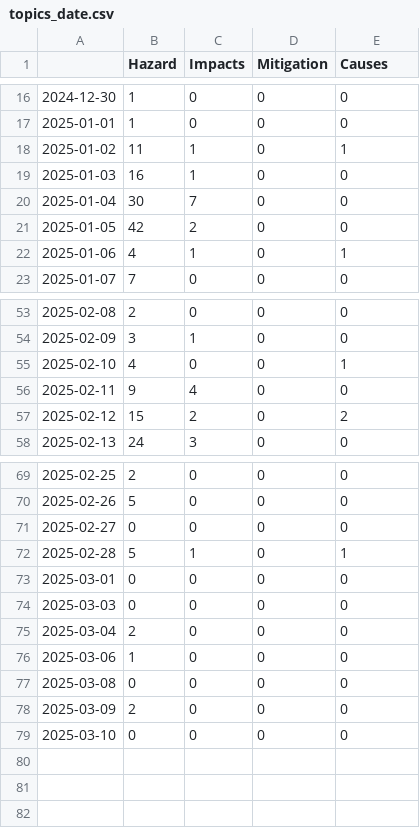
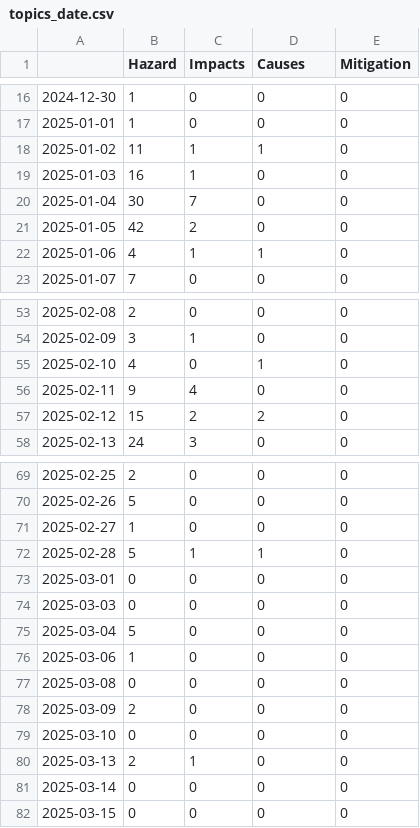
Before and after one commit to emorl-news/winterIsComing, a CSV file: csv/topics_date.csv, drawn as a sheet; only a part is shown, gaps mark what is left out; the diff covers the shown part only.

```diff
--- a/csv/topics_date.csv
+++ b/csv/topics_date.csv
@@ -1 +1 @@
-,Hazard,Impacts,Mitigation,Causes
+,Hazard,Impacts,Causes,Mitigation
@@ -17,3 +17,3 @@
 2025-01-01,1,0,0,0
-2025-01-02,11,1,0,1
+2025-01-02,11,1,1,0
 2025-01-03,16,1,0,0
@@ -21,3 +21,3 @@
 2025-01-05,42,2,0,0
-2025-01-06,4,1,0,1
+2025-01-06,4,1,1,0
 2025-01-07,7,0,0,0
@@ -54,5 +54,5 @@
 2025-02-09,3,1,0,0
-2025-02-10,4,0,0,1
+2025-02-10,4,0,1,0
 2025-02-11,9,4,0,0
-2025-02-12,15,2,0,2
+2025-02-12,15,2,2,0
 2025-02-13,24,3,0,0
@@ -70,7 +70,7 @@
 2025-02-26,5,0,0,0
-2025-02-27,0,0,0,0
-2025-02-28,5,1,0,1
+2025-02-27,1,0,0,0
+2025-02-28,5,1,1,0
 2025-03-01,0,0,0,0
 2025-03-03,0,0,0,0
-2025-03-04,2,0,0,0
+2025-03-04,5,0,0,0
 2025-03-06,1,0,0,0
@@ -79 +79,4 @@
 2025-03-10,0,0,0,0
+2025-03-13,2,1,0,0
+2025-03-14,0,0,0,0
+2025-03-15,0,0,0,0
```
Also changed, not shown: 3 edited cells elsewhere in this file, 9 other files.
